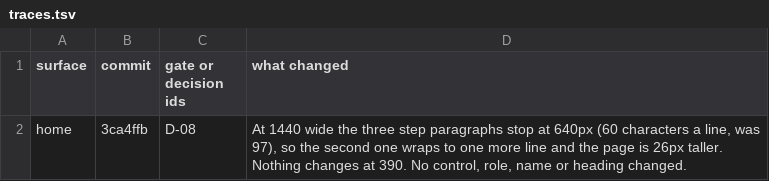
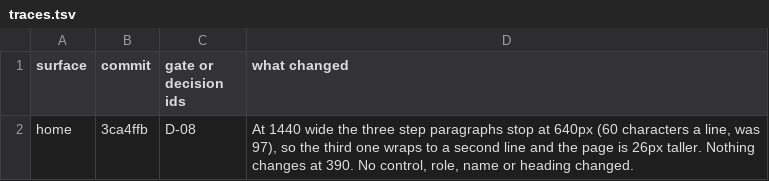
Before and after one commit to mfinikov/bravogram, a TSV file: web/.design-system/review/traces.tsv, drawn as a sheet.

```diff
--- a/web/.design-system/review/traces.tsv
+++ b/web/.design-system/review/traces.tsv
@@ -1,2 +1,2 @@
 surface	commit	gate or decision ids	what changed
-home	3ca4ffb	D-08	At 1440 wide the three step paragraphs stop at 640px (60 characters a line, was 97), so the second one wraps to one more line and the page is 26px taller. Nothing changes at 390. No control, role, name or heading changed.
+home	3ca4ffb	D-08	At 1440 wide the three step paragraphs stop at 640px (60 characters a line, was 97), so the third one wraps to a second line and the page is 26px taller. Nothing changes at 390. No control, role, name or heading changed.
```
Also changed, not shown: 3 other files.
